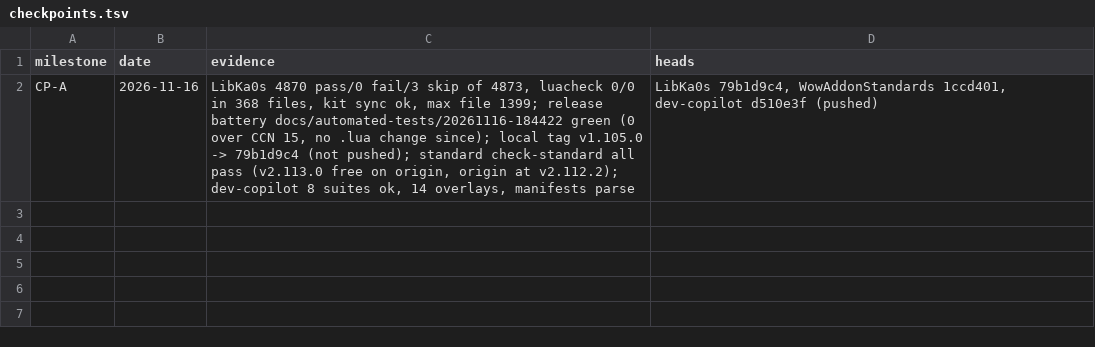
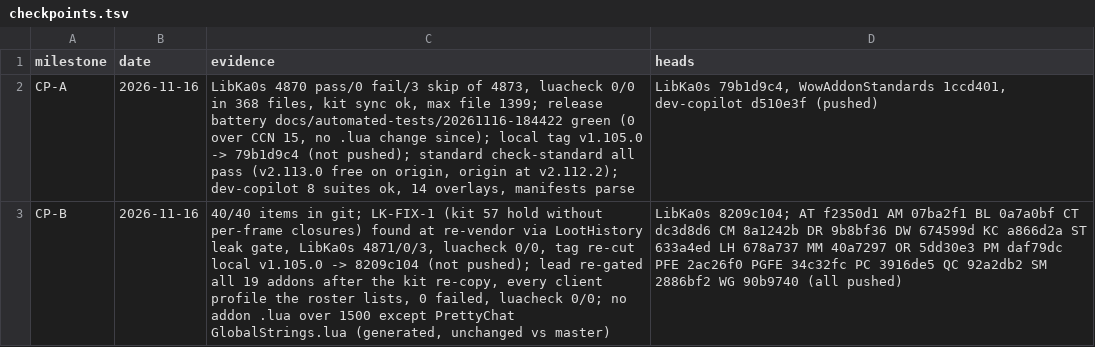
Before and after one commit to tusharsaxena/Ka0sAddonsCommonTasks, a TSV file: docs/2026-11-16-LIBKA0S_ISSUES_75_PLUS/plan-data/checkpoints.tsv, drawn as a sheet; the diff names each change by its address in the sheet, - before the commit and + after, or states it on an @@ line.

```diff
--- a/docs/2026-11-16-LIBKA0S_ISSUES_75_PLUS/plan-data/checkpoints.tsv
+++ b/docs/2026-11-16-LIBKA0S_ISSUES_75_PLUS/plan-data/checkpoints.tsv
+row 3: CP-B | 2026-11-16 | 40/40 items in git; LK-FIX-1 (kit 57 hold without per-frame closures) found at re-vendor via LootHistory leak gate, LibKa0s 4871/0/3, luacheck 0/0, tag re-cut local v1.105.0 -> 8209c104 (not pushed); lead re-gated all 19 addons after the kit re-copy, every client profile the roster lists, 0 failed, luacheck 0/0; no addon .lua over 1500 except PrettyChat GlobalStrings.lua (generated, unchanged vs master) | LibKa0s 8209c104; AT f2350d1 AM 07ba2f1 BL 0a7a0bf CT dc3d8d6 CM 8a1242b DR 9b8bf36 DW 674599d KC a866d2a ST 633a4ed LH 678a737 MM 40a7297 OR 5dd30e3 PM daf79dc PFE 2ac26f0 PGFE 34c32fc PC 3916de5 QC 92a2db2 SM 2886bf2 WG 90b9740 (all pushed)
```
Also changed, not shown: 1 other file.
